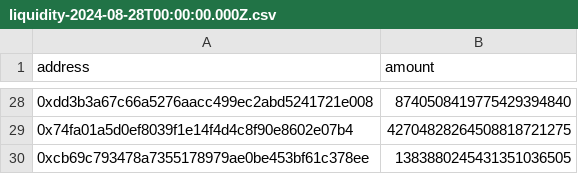
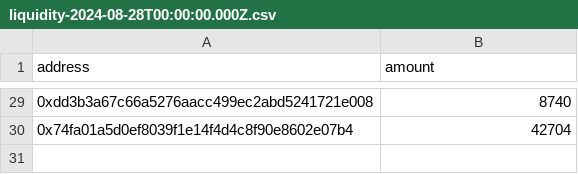
Before and after one commit to farther-fc/FARTHER, a CSV file: packages/backend/airdrops/production/liquidity-2024-08-28T00:00:00.000Z.csv, drawn as a sheet; only a part is shown, gaps mark what is left out; the diff covers the shown part only.

```diff
--- a/packages/backend/airdrops/production/liquidity-2024-08-28T00:00:00.000Z.csv
+++ b/packages/backend/airdrops/production/liquidity-2024-08-28T00:00:00.000Z.csv
@@ -28,3 +29,2 @@ address,amount
-0xdd3b3a67c66a5276aacc499ec2abd5241721e008,8740508419775429394840
-0x74fa01a5d0ef8039f1e14f4d4c8f90e8602e07b4,42704828264508818721275
-0xcb69c793478a7355178979ae0be453bf61c378ee,1383880245431351036505
+0xdd3b3a67c66a5276aacc499ec2abd5241721e008,8740
+0x74fa01a5d0ef8039f1e14f4d4c8f90e8602e07b4,42704
```
Also changed, not shown: 1 added row and 26 edited cells elsewhere in this file, 7 other files.
